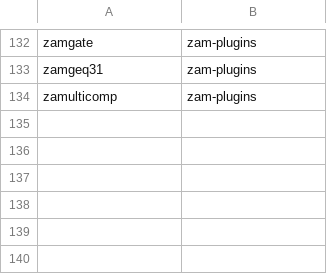
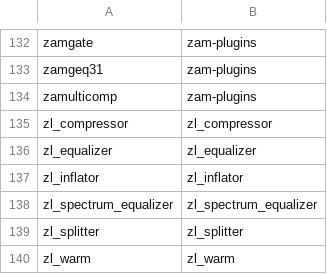
Before and after one commit to jpfaria/OpenRig-plugins, a TSV file: scripts/plugin-recipes.tsv, drawn as a sheet; only a part is shown, gaps mark what is left out.

Commit message:
Import ZL-Audio VST3 family (ZLEqualizer/Compressor/Splitter/SpectrumEqualizer/Warm/Inflator)
- Submodules deps/ZL* (JUCE/CMake). AGPL-3 (EQ/Compressor/Splitter/SpectrumEq)
  + GPL-3 (Warm/Inflator); maintainer approved AGPL for the batch.
- New collect_vst3 helper: collects the single built .vst3 and normalises its
  folder name to a stable manifest bundle name — removes the per-plugin
  PRODUCT_NAME guesswork that bit ChowPhaser and tiagolr.
- Recipes build_zl_* (VST3 target only, CMAKE_POLICY floor for CMake-4 macOS).
- Manifests type/backend vst3, parameters []; display_name '<Category> <Name>'.
- plugin-recipes.tsv + DEPS.md.

Issue #109.

```diff
--- a/scripts/plugin-recipes.tsv
+++ b/scripts/plugin-recipes.tsv
@@ -134 +134,7 @@ zamgeq31	zam-plugins
 zamulticomp	zam-plugins
+zl_compressor	zl_compressor
+zl_equalizer	zl_equalizer
+zl_inflator	zl_inflator
+zl_spectrum_equalizer	zl_spectrum_equalizer
+zl_splitter	zl_splitter
+zl_warm	zl_warm
```
Also changed, not shown: 10 other files.
